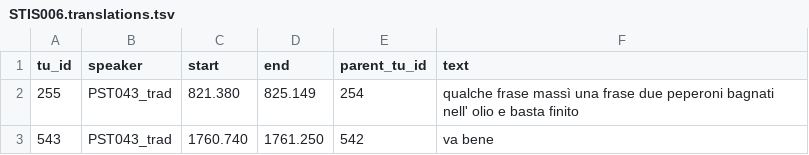
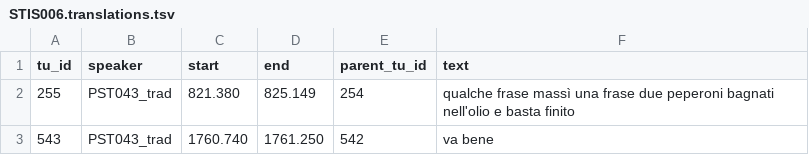
Before and after one commit to KIParla/Stra-ParlaTO, a TSV file: translations/STIS006.translations.tsv, drawn as a sheet.

```diff
--- a/translations/STIS006.translations.tsv
+++ b/translations/STIS006.translations.tsv
@@ -1,3 +1,3 @@
 tu_id	speaker	start	end	parent_tu_id	text
-255	PST043_trad	821.380	825.149	254	qualche frase massì una frase due peperoni bagnati nell' olio e basta finito
+255	PST043_trad	821.380	825.149	254	qualche frase massì una frase due peperoni bagnati nell'olio e basta finito
 543	PST043_trad	1760.740	1761.250	542	va bene
```
Also changed, not shown: tsv/STCR008.vert.tsv, tsv/STIA009.vert.tsv, 32 other files.
